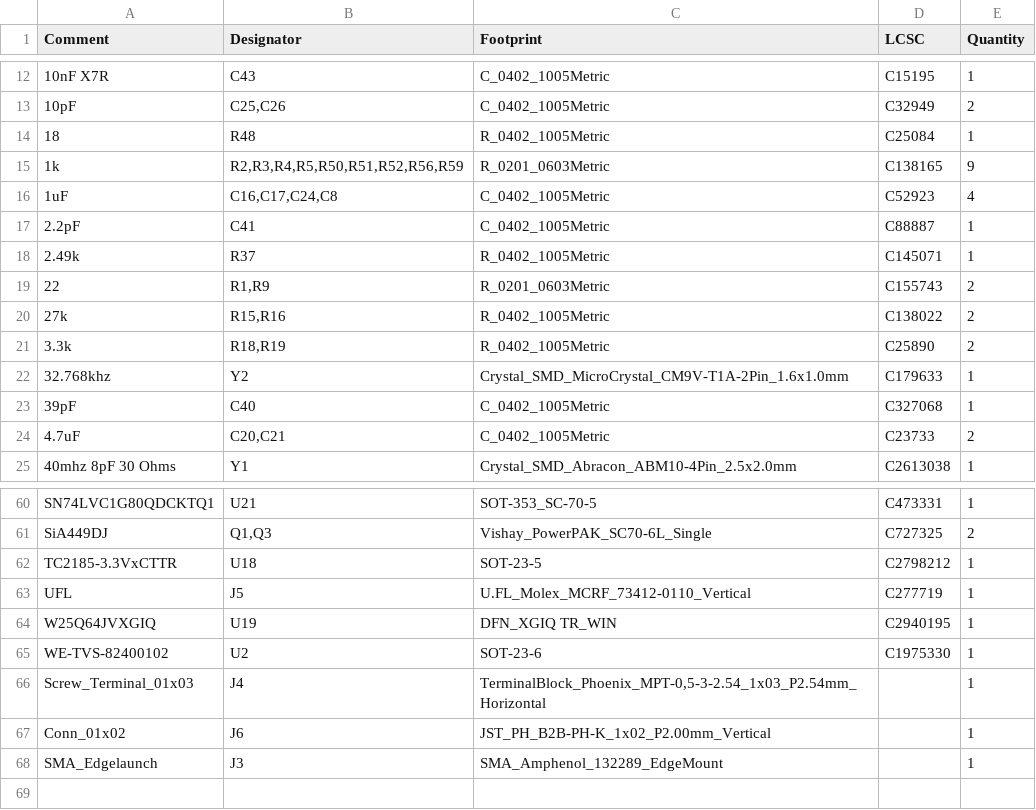
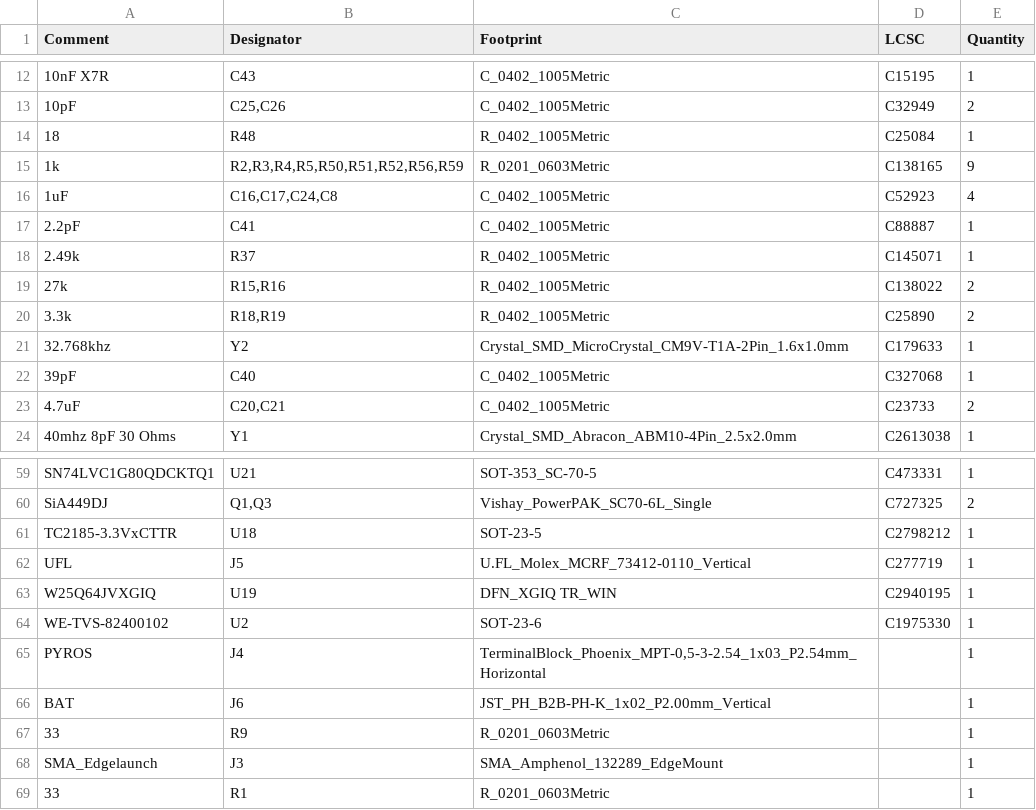
Before and after one commit to Kev1n8088/OshEasyMini, a CSV file: jlcpcb/production_files/BOM-OshEasyMini.csv, drawn as a sheet; only a part is shown, gaps mark what is left out.

```diff
--- a/jlcpcb/production_files/BOM-OshEasyMini.csv
+++ b/jlcpcb/production_files/BOM-OshEasyMini.csv
@@ -18,3 +18,2 @@ Comment,Designator,Footprint,LCSC,Quantity
 2.49k,R37,R_0402_1005Metric,C145071,1
-22,"R1,R9",R_0201_0603Metric,C155743,2
 27k,"R15,R16",R_0402_1005Metric,C138022,2
@@ -65,4 +64,6 @@ W25Q64JVXGIQ,U19,DFN_XGIQ TR_WIN,C2940195,1
 WE-TVS-82400102,U2,SOT-23-6,C1975330,1
-Screw_Terminal_01x03,J4,"TerminalBlock_Phoenix_MPT-0,5-3-2.54_1x03_P2.54mm_Horizontal",,1
-Conn_01x02,J6,JST_PH_B2B-PH-K_1x02_P2.00mm_Vertical,,1
+PYROS,J4,"TerminalBlock_Phoenix_MPT-0,5-3-2.54_1x03_P2.54mm_Horizontal",,1
+BAT,J6,JST_PH_B2B-PH-K_1x02_P2.00mm_Vertical,,1
+33,R9,R_0201_0603Metric,,1
 SMA_Edgelaunch,J3,SMA_Amphenol_132289_EdgeMount,,1
+33,R1,R_0201_0603Metric,,1
```
Also changed, not shown: jlcpcb/production_files/CPL-OshEasyMini.csv, 23 other files.
